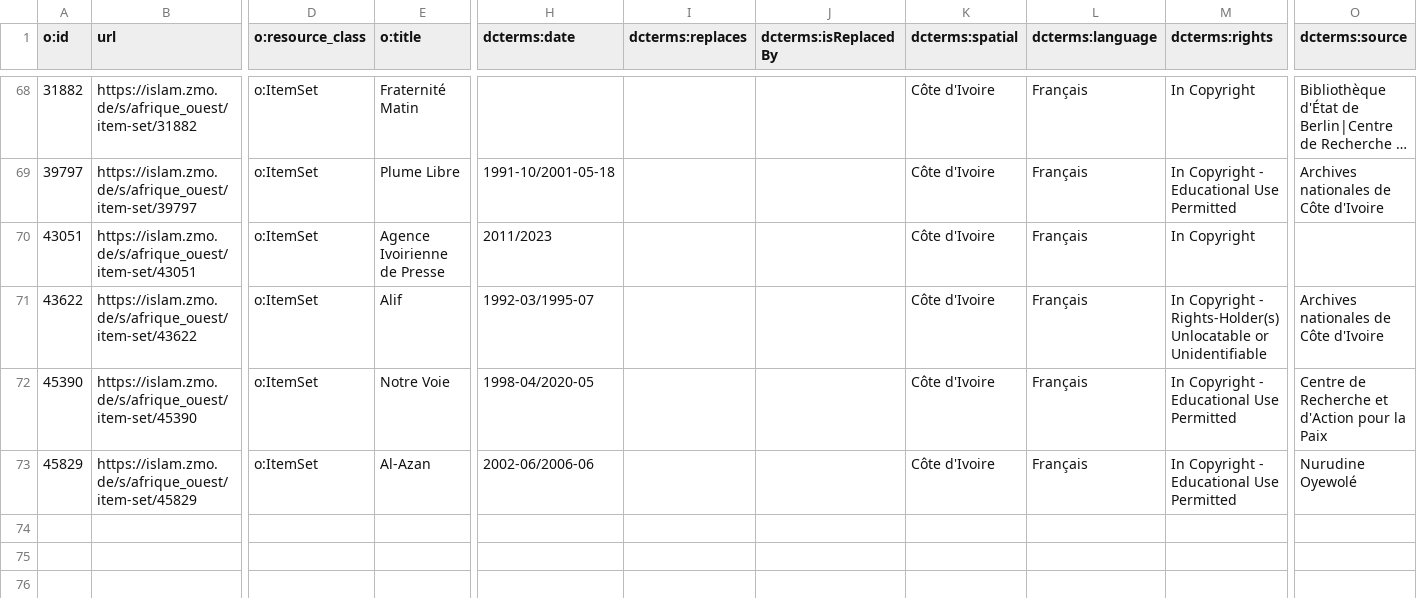
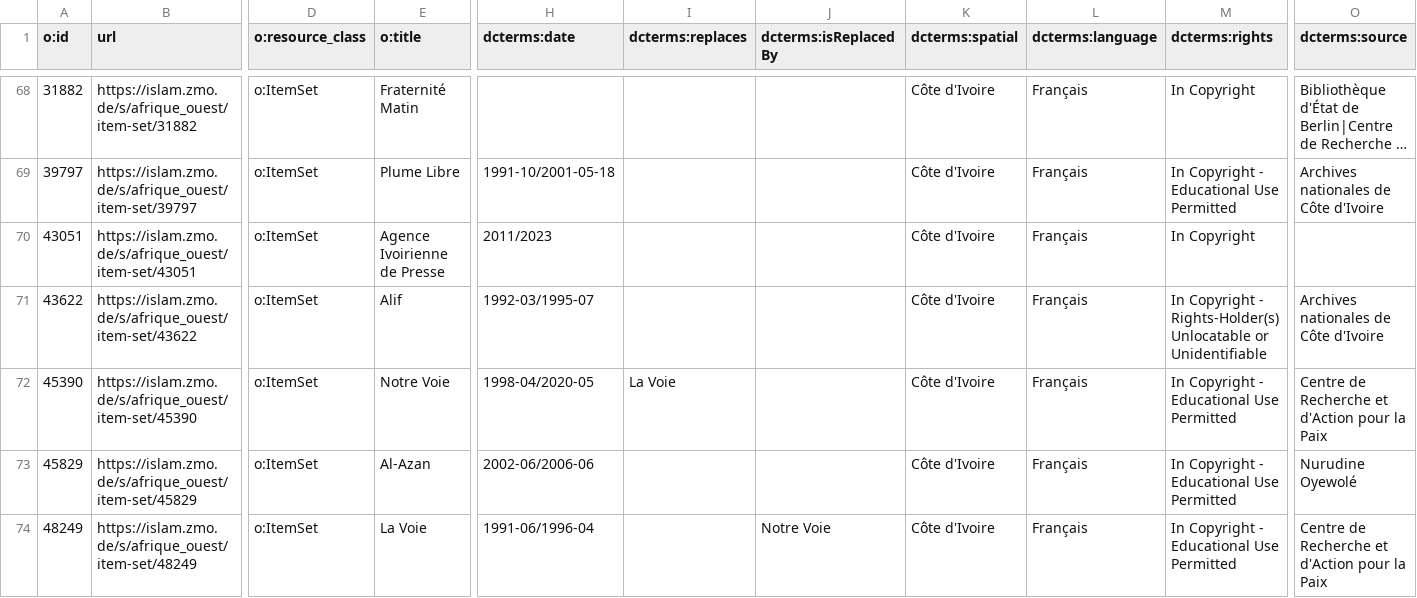
Before and after one commit to fmadore/Islam-West-Africa-Collection, a CSV file: Metadata/CSV/item_sets.csv, drawn as a sheet; only a part is shown, gaps mark what is left out; long unchanged cells end in …; rows hold the shown columns only; the diff names each change by its address in the sheet, - before the commit and + after, or states it on an @@ line.

```diff
--- a/Metadata/CSV/item_sets.csv
+++ b/Metadata/CSV/item_sets.csv
-I72 (dcterms:replaces): (empty)
+I72 (dcterms:replaces): La Voie
+row 74: 48249 | https://islam.zmo.de/s/afrique_ouest/item-set/48249 | o:ItemSet | La Voie | 1991-06/1996-04 |  | Notre Voie | Côte d'Ivoire | Français | In Copyright - Educational Use Permitted | Centre de Recherche et d'Action pour la Paix
```
Also changed, not shown: Metadata/CSV/documents.csv, Metadata/CSV/index.csv, 1 other file.
